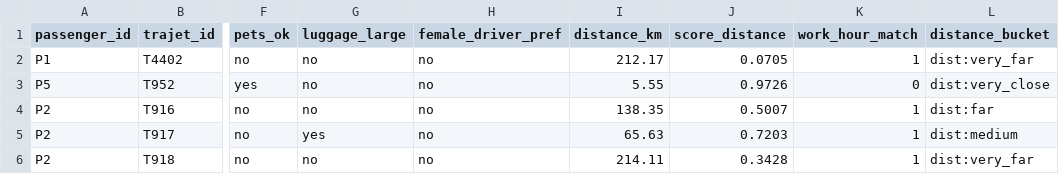
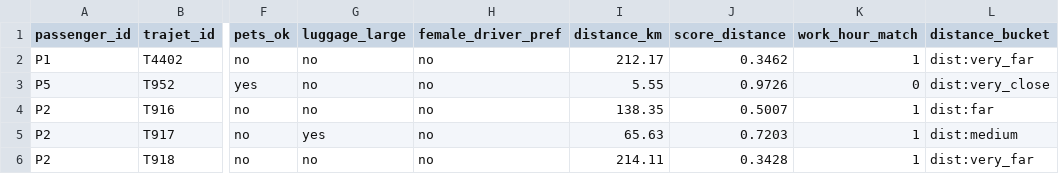
Before and after one commit to yasminebounasla/Application-de-Transport-Securise-avec-Recommandation-et-OCR, a CSV file: ml-service/lightfm_data/trajets.csv, drawn as a sheet; only a part is shown, gaps mark what is left out; the diff names each change by its address in the sheet, - before the commit and + after, or states it on an @@ line.

```diff
--- a/ml-service/lightfm_data/trajets.csv
+++ b/ml-service/lightfm_data/trajets.csv
-J2 (score_distance): 0.0705
+J2 (score_distance): 0.3462
```
Also changed, not shown: 1 other file.
